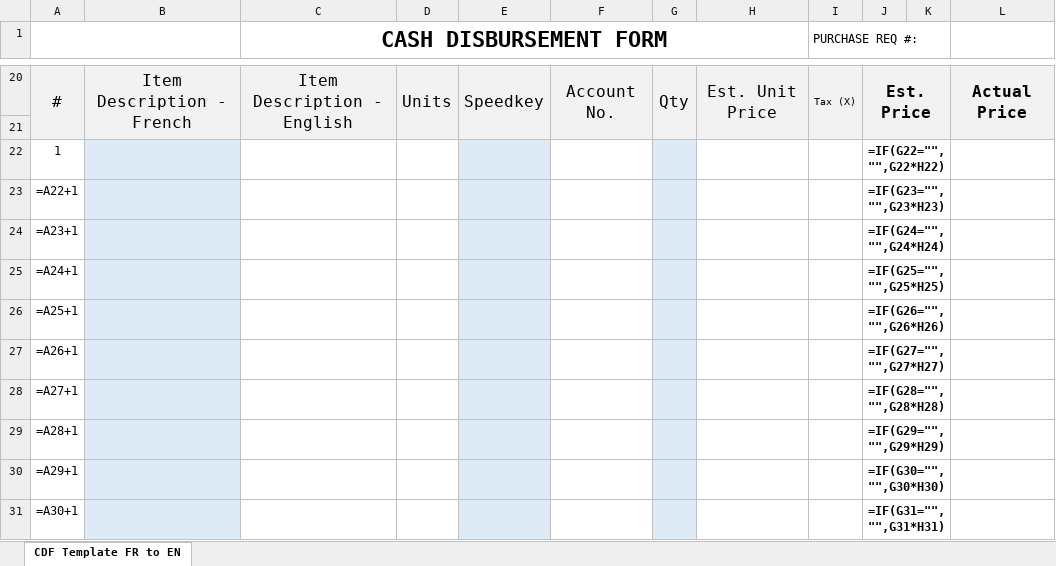
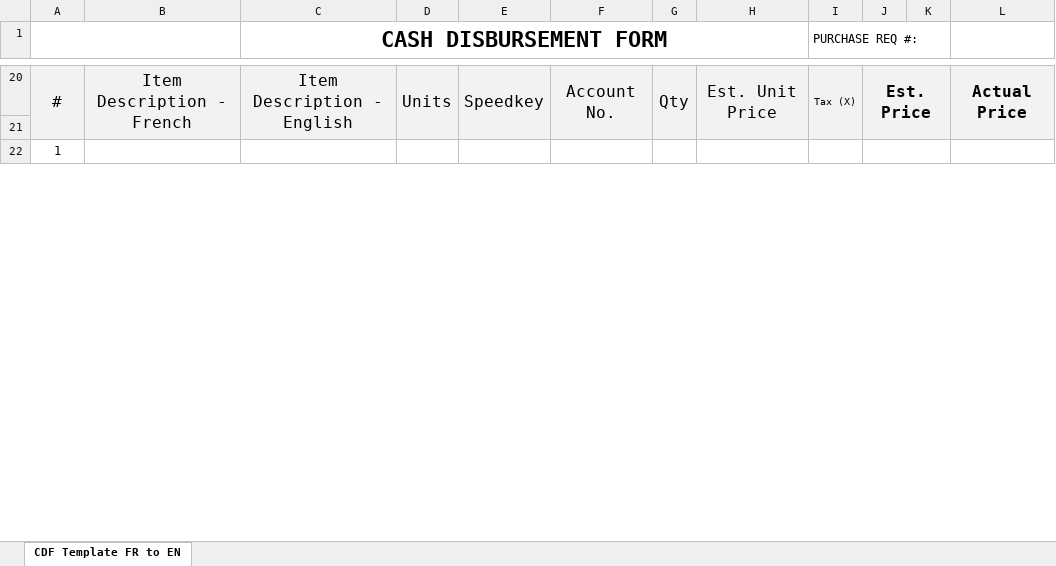
Before and after one commit to arringtonlm/cdf-base-server, an Excel workbook: CDF_Template_Base.xlsx, sheet CDF Template FR to EN, drawn as a sheet; only a part is shown, gaps mark what is left out; values as stored, in another font and other column widths than the file's, no borders; formulas without a stored value are shown as written; conditional formats not drawn; removed rows and columns are numbered as before the commit, all else as after; the diff covers the shown part only; the diff names each change by its address in the sheet, - before the commit and + after, or states it on an @@ line.

Commit message:
Add files via upload

```diff
--- a/CDF_Template_Base.xlsx (sheet CDF Template FR to EN)
+++ b/CDF_Template_Base.xlsx (sheet CDF Template FR to EN)
-B22 fill: #DEEBF7
+B22 fill: none
-E22 fill: #DEEBF7
+E22 fill: none
-G22 fill: #DEEBF7
+G22 fill: none
-J22: =IF(G22="","",G22*H22)
+J22: (empty)
-row 23: =A22+1 |  |  |  |  |  |  |  |  | =IF(G23="","",G23*H23)
-row 24: =A23+1 |  |  |  |  |  |  |  |  | =IF(G24="","",G24*H24)
-row 25: =A24+1 |  |  |  |  |  |  |  |  | =IF(G25="","",G25*H25)
-row 26: =A25+1 |  |  |  |  |  |  |  |  | =IF(G26="","",G26*H26)
-row 27: =A26+1 |  |  |  |  |  |  |  |  | =IF(G27="","",G27*H27)
-row 28: =A27+1 |  |  |  |  |  |  |  |  | =IF(G28="","",G28*H28)
-row 29: =A28+1 |  |  |  |  |  |  |  |  | =IF(G29="","",G29*H29)
-row 30: =A29+1 |  |  |  |  |  |  |  |  | =IF(G30="","",G30*H30)
-row 31: =A30+1 |  |  |  |  |  |  |  |  | =IF(G31="","",G31*H31)
```
Also changed, not shown: 24 added rows, 15 removed rows, 2 edited cells and cell formats elsewhere in this sheet.
